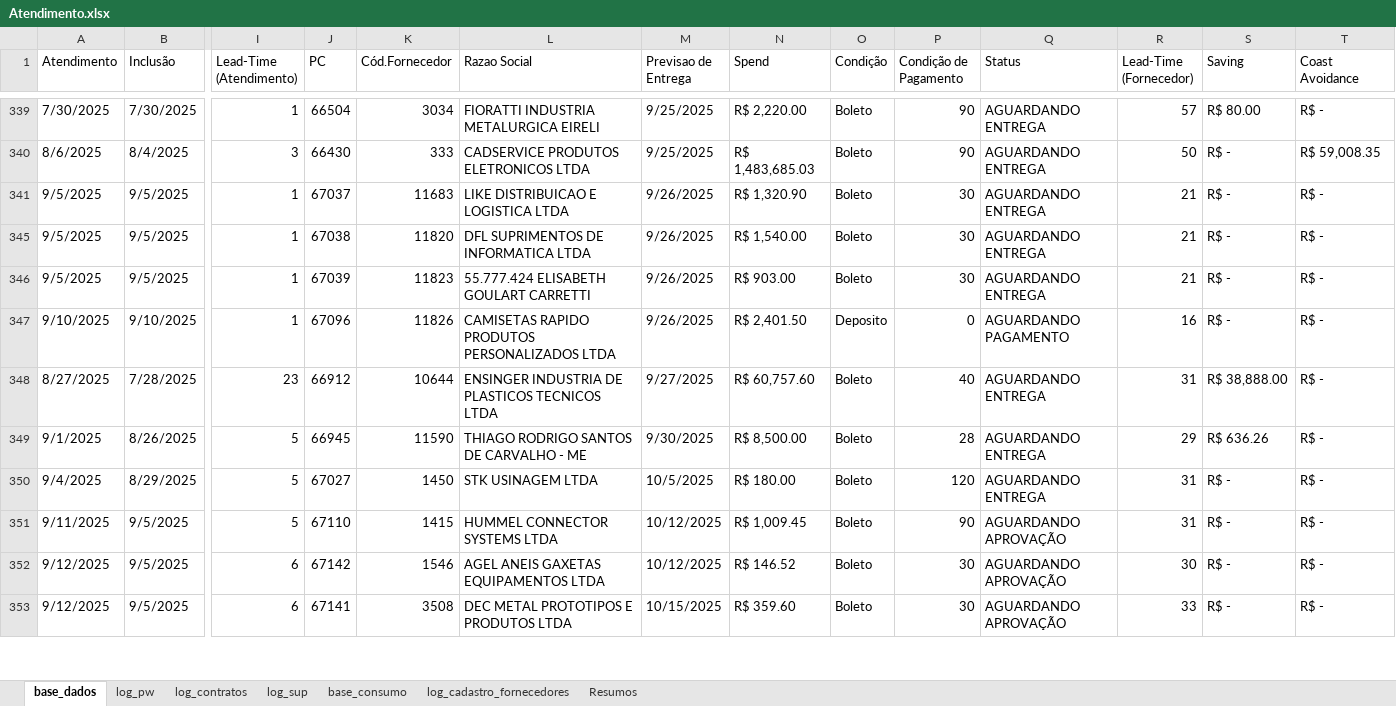
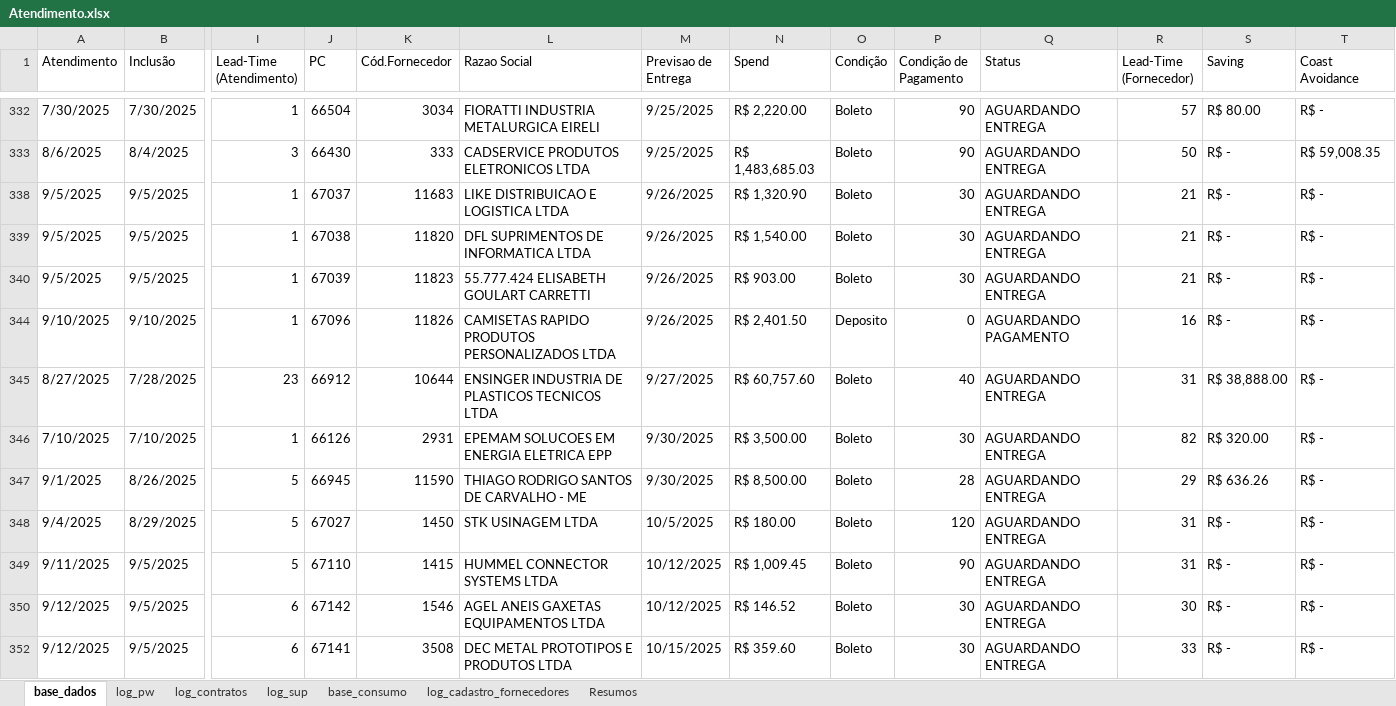
Before and after one commit to beto4lves/app-visualizacao, an Excel workbook: Atendimento.xlsx, sheet base_dados, drawn as a sheet; only a part is shown, gaps mark what is left out; values as stored, in another font and other column widths than the file's, no cell formats; conditional formats and table styles not drawn; addresses are those after the commit; rows hold the shown columns only; the diff covers the shown part only; the diff names each change by its address in the sheet, - before the commit and + after, or states it on an @@ line.

Commit message:
Att 15-09

```diff
--- a/Atendimento.xlsx (sheet base_dados)
+++ b/Atendimento.xlsx (sheet base_dados)
+row 346: 7/10/2025 | 7/10/2025 | 1 | 66126 | 2931 | EPEMAM SOLUCOES EM ENERGIA ELETRICA EPP | 9/30/2025 | R$ 3,500.00 | Boleto | 30 | AGUARDANDO ENTREGA | 82 | R$ 320.00 | R$ -
-Q349:Q350 (Status): AGUARDANDO APROVAÇÃO
+Q349:Q350 (Status): AGUARDANDO ENTREGA
-Q352 (Status): AGUARDANDO APROVAÇÃO
+Q352 (Status): AGUARDANDO ENTREGA
```
Also changed, not shown: 1 added row, 7 removed rows and 4 edited cells elsewhere in this sheet, sheet log_contratos, cell formats, formulas that keep their value, hidden cells.
